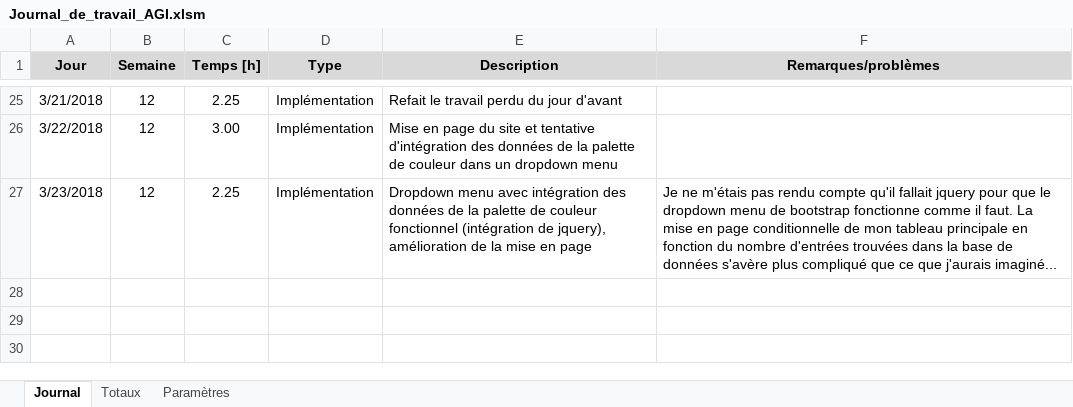
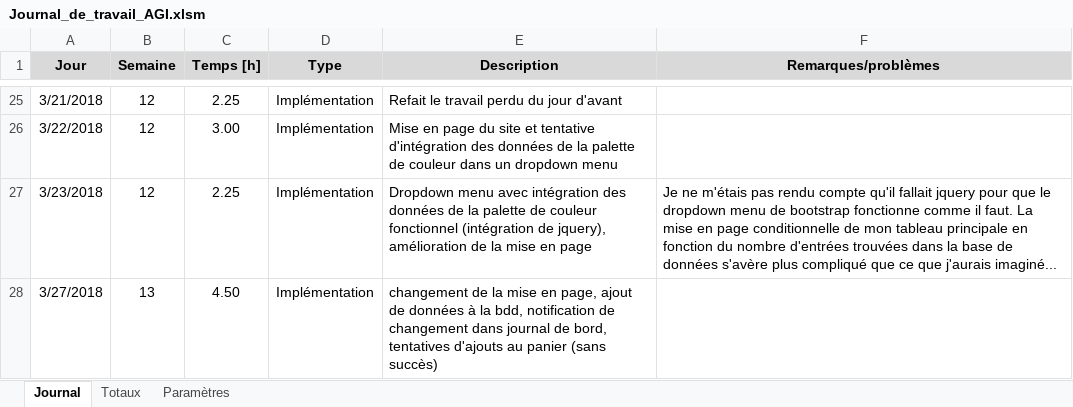
Before and after one commit to Daxank/Pre-TPI_PIKA, an Excel workbook: Documentation/Journal_de_travail_AGI.xlsm, sheet Journal, drawn as a sheet; only a part is shown, gaps mark what is left out; values as stored, in another font and other column widths than the file's, no borders; charts and pictures not drawn; the diff names each change by its address in the sheet, - before the commit and + after, or states it on an @@ line.

Commit message:
modification, plusieurs tentative d'ajout au panier (sans succès) màj journal de travail et journal de bord et ajout données bdd

```diff
--- a/Documentation/Journal_de_travail_AGI.xlsm (sheet Journal)
+++ b/Documentation/Journal_de_travail_AGI.xlsm (sheet Journal)
+row 28: 3/27/2018 | 13 | 4.50 | Implémentation | changement de la mise en page, ajout de données à la bdd, notification de changement dans journal de bord, tentatives d'ajouts au panier (sans succès)
```
Also changed, not shown: 13 other files.
